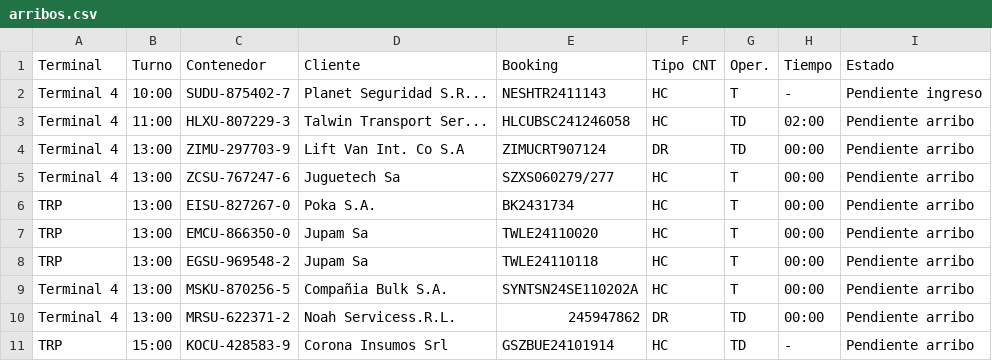
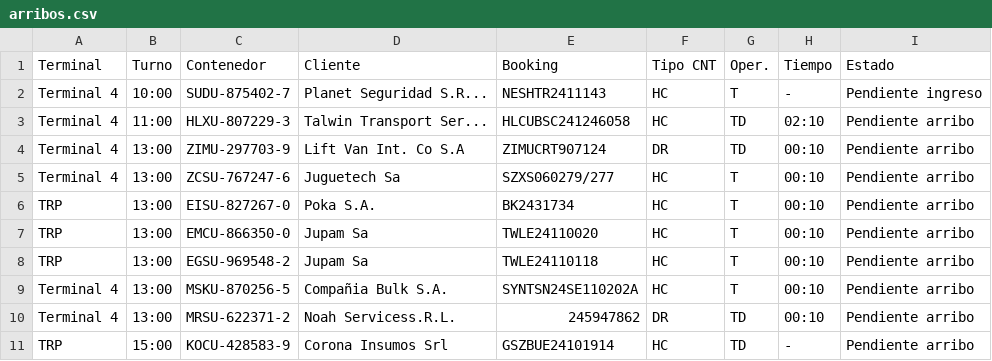
Before and after one commit to marajadesantelmo/dassa_operativo_stream, a CSV file: data/arribos.csv, drawn as a sheet.

```diff
--- a/data/arribos.csv
+++ b/data/arribos.csv
@@ -2,10 +2,10 @@ Terminal,Turno,Contenedor,Cliente,Booking,Tipo CNT,Oper.,Tiempo,Estado
 Terminal 4,10:00 ,SUDU-875402-7,Planet Seguridad S.R...,NESHTR2411143,HC,T,-,Pendiente ingreso
-Terminal 4,11:00 ,HLXU-807229-3,Talwin Transport Ser...,HLCUBSC241246058,HC,TD,02:00,Pendiente arribo
-Terminal 4,13:00 ,ZIMU-297703-9,Lift Van Int. Co S.A,ZIMUCRT907124,DR,TD,00:00,Pendiente arribo
-Terminal 4,13:00 ,ZCSU-767247-6,Juguetech Sa,SZXS060279/277,HC,T,00:00,Pendiente arribo
-TRP,13:00 ,EISU-827267-0,Poka S.A.,BK2431734,HC,T,00:00,Pendiente arribo
-TRP,13:00 ,EMCU-866350-0,Jupam Sa,TWLE24110020,HC,T,00:00,Pendiente arribo
-TRP,13:00 ,EGSU-969548-2,Jupam Sa,TWLE24110118,HC,T,00:00,Pendiente arribo
-Terminal 4,13:00 ,MSKU-870256-5,Compañia Bulk S.A.,SYNTSN24SE110202A,HC,T,00:00,Pendiente arribo
-Terminal 4,13:00 ,MRSU-622371-2,Noah Servicess.R.L.,245947862,DR,TD,00:00,Pendiente arribo
+Terminal 4,11:00 ,HLXU-807229-3,Talwin Transport Ser...,HLCUBSC241246058,HC,TD,02:10,Pendiente arribo
+Terminal 4,13:00 ,ZIMU-297703-9,Lift Van Int. Co S.A,ZIMUCRT907124,DR,TD,00:10,Pendiente arribo
+Terminal 4,13:00 ,ZCSU-767247-6,Juguetech Sa,SZXS060279/277,HC,T,00:10,Pendiente arribo
+TRP,13:00 ,EISU-827267-0,Poka S.A.,BK2431734,HC,T,00:10,Pendiente arribo
+TRP,13:00 ,EMCU-866350-0,Jupam Sa,TWLE24110020,HC,T,00:10,Pendiente arribo
+TRP,13:00 ,EGSU-969548-2,Jupam Sa,TWLE24110118,HC,T,00:10,Pendiente arribo
+Terminal 4,13:00 ,MSKU-870256-5,Compañia Bulk S.A.,SYNTSN24SE110202A,HC,T,00:10,Pendiente arribo
+Terminal 4,13:00 ,MRSU-622371-2,Noah Servicess.R.L.,245947862,DR,TD,00:10,Pendiente arribo
 TRP,15:00 ,KOCU-428583-9,Corona Insumos Srl,GSZBUE24101914,HC,TD,-,Pendiente arribo
```
Also changed, not shown: data/pendiente_ingresado.csv.
